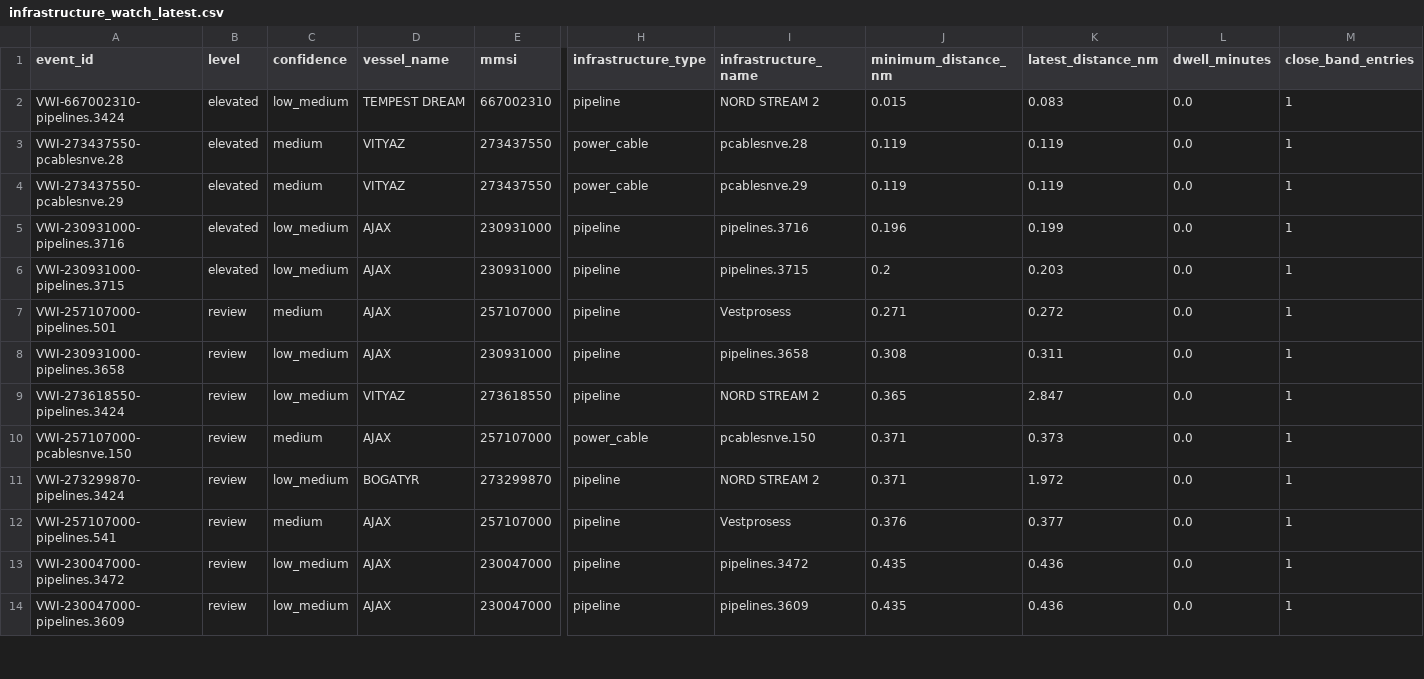
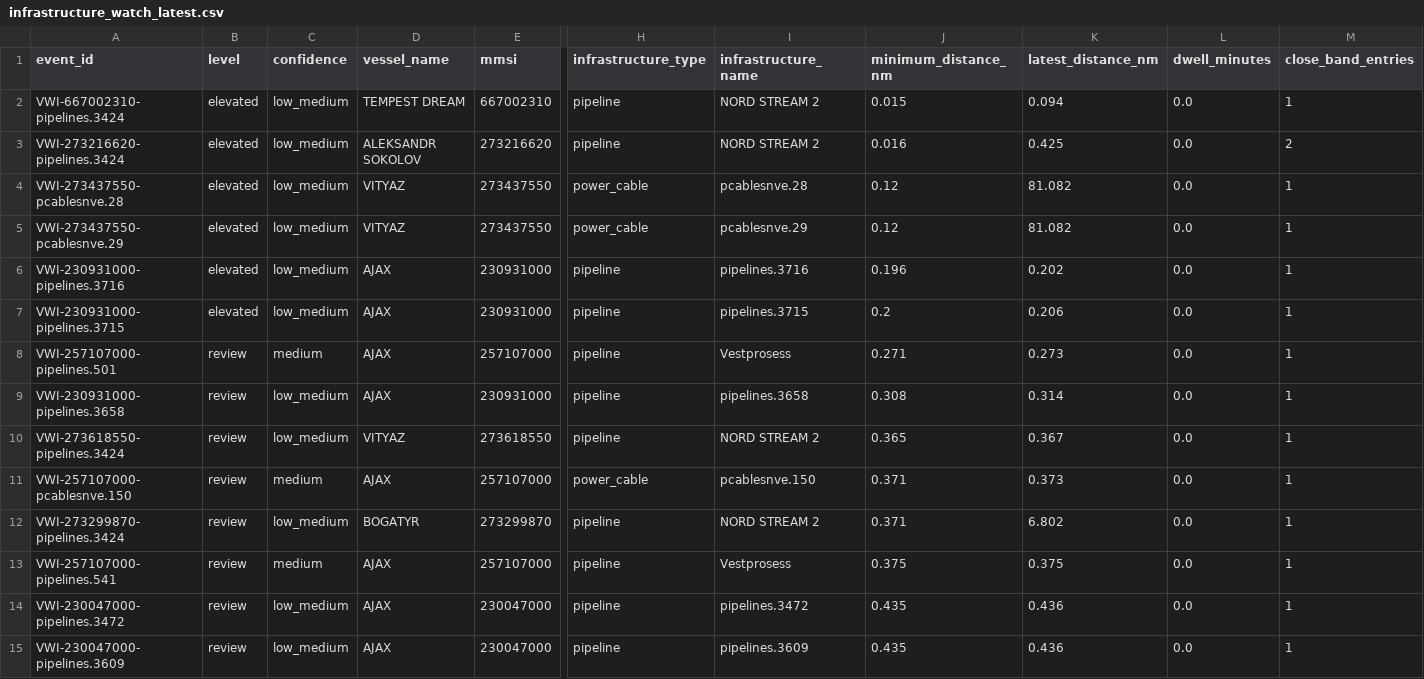
Before and after one commit to mowlsint/VoodooWhiskers, a CSV file: public/downloads/infrastructure_watch_latest.csv, drawn as a sheet; only a part is shown, gaps mark what is left out; addresses are those after the commit; rows hold the shown columns only; the diff covers the shown part only; the diff names each change by its address in the sheet, - before the commit and + after, or states it on an @@ line.

```diff
--- a/public/downloads/infrastructure_watch_latest.csv
+++ b/public/downloads/infrastructure_watch_latest.csv
-K2 (latest_distance_nm): 0.083
+K2 (latest_distance_nm): 0.094
+row 3: VWI-273216620-pipelines.3424 | elevated | low_medium | ALEKSANDR SOKOLOV | 273216620 | pipeline | NORD STREAM 2 | 0.016 | 0.425 | 0.0 | 2
-C4:C5 (confidence): medium
+C4:C5 (confidence): low_medium
-J4:J5 (minimum_distance_nm): 0.119
+J4:J5 (minimum_distance_nm): 0.12
-K4:K5 (latest_distance_nm): 0.119
+K4:K5 (latest_distance_nm): 81.082
-K6 (latest_distance_nm): 0.199
+K6 (latest_distance_nm): 0.202
-K7 (latest_distance_nm): 0.203
+K7 (latest_distance_nm): 0.206
-K8 (latest_distance_nm): 0.272
+K8 (latest_distance_nm): 0.273
-K9 (latest_distance_nm): 0.311
+K9 (latest_distance_nm): 0.314
-K10 (latest_distance_nm): 2.847
+K10 (latest_distance_nm): 0.367
-K12 (latest_distance_nm): 1.972
+K12 (latest_distance_nm): 6.802
-J13 (minimum_distance_nm): 0.376
+J13 (minimum_distance_nm): 0.375
-K13 (latest_distance_nm): 0.377
+K13 (latest_distance_nm): 0.375
```
Also changed, not shown: 13 edited cells elsewhere in this file, public/downloads/voi_list_latest.csv, 24 other files.
